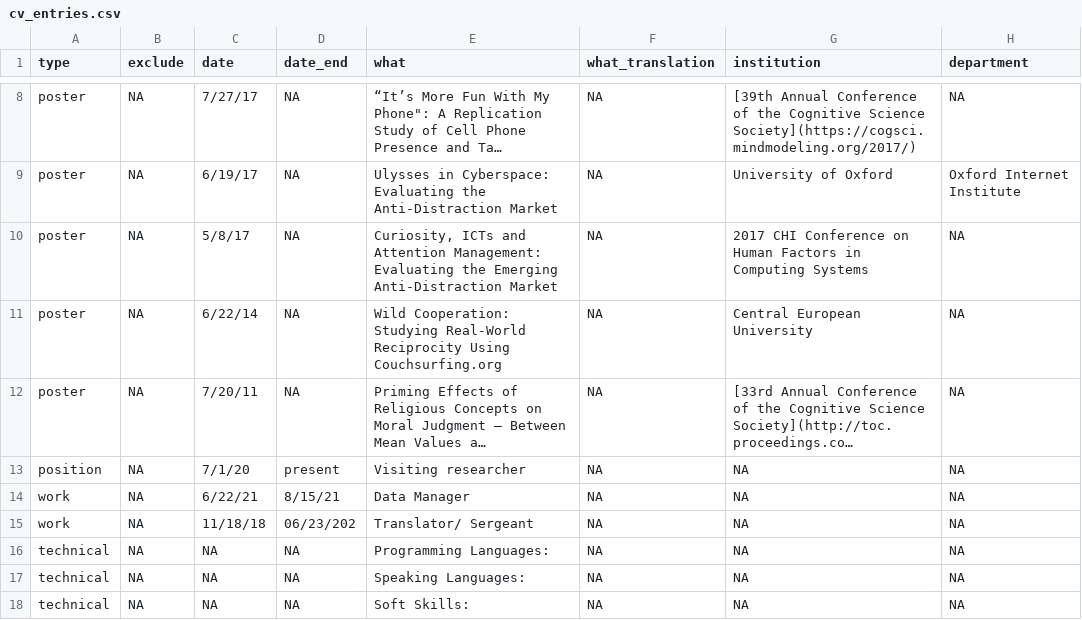
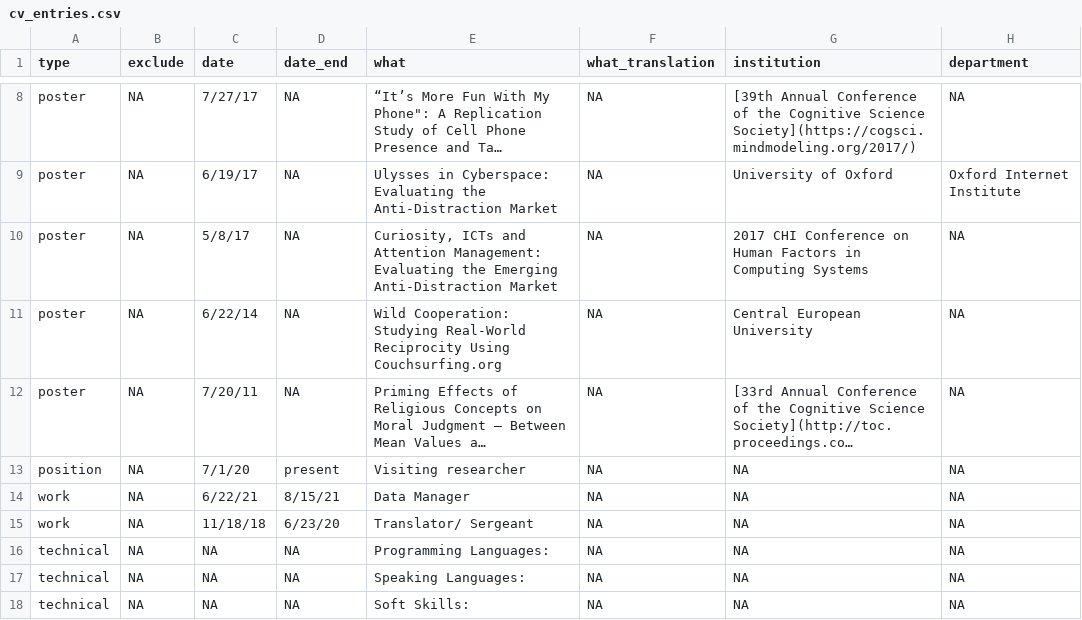
Before and after one commit to AndyLeeProjects/AndyLeeProjects.github.io, a CSV file: resume/_content/cv_entries.csv, drawn as a sheet; only a part is shown, gaps mark what is left out; long unchanged cells end in …; the diff names each change by its address in the sheet, - before the commit and + after, or states it on an @@ line.

```diff
--- a/resume/_content/cv_entries.csv
+++ b/resume/_content/cv_entries.csv
-D15 (date_end): 06/23/202
+D15 (date_end): 6/23/20
```
Also changed, not shown: 10 other files.
